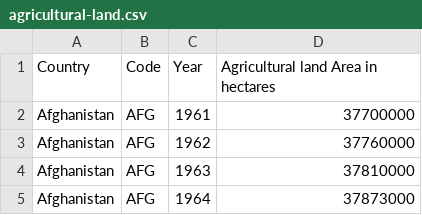
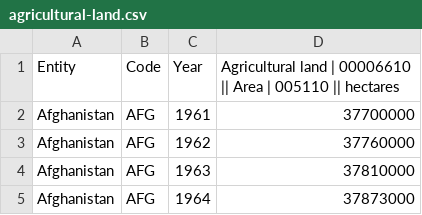
Before and after one commit to Umarocks/conocophillips, a CSV file: Backend/CSV/agricultural-land.csv, drawn as a sheet; only a part is shown.

```diff
--- a/Backend/CSV/agricultural-land.csv
+++ b/Backend/CSV/agricultural-land.csv
@@ -1,2 +1,2 @@
-Country,Code,Year,Agricultural land Area in hectares
+Entity,Code,Year,Agricultural land | 00006610 || Area | 005110 || hectares
 Afghanistan,AFG,1961,37700000
```
Also changed, not shown: 3 other files.
